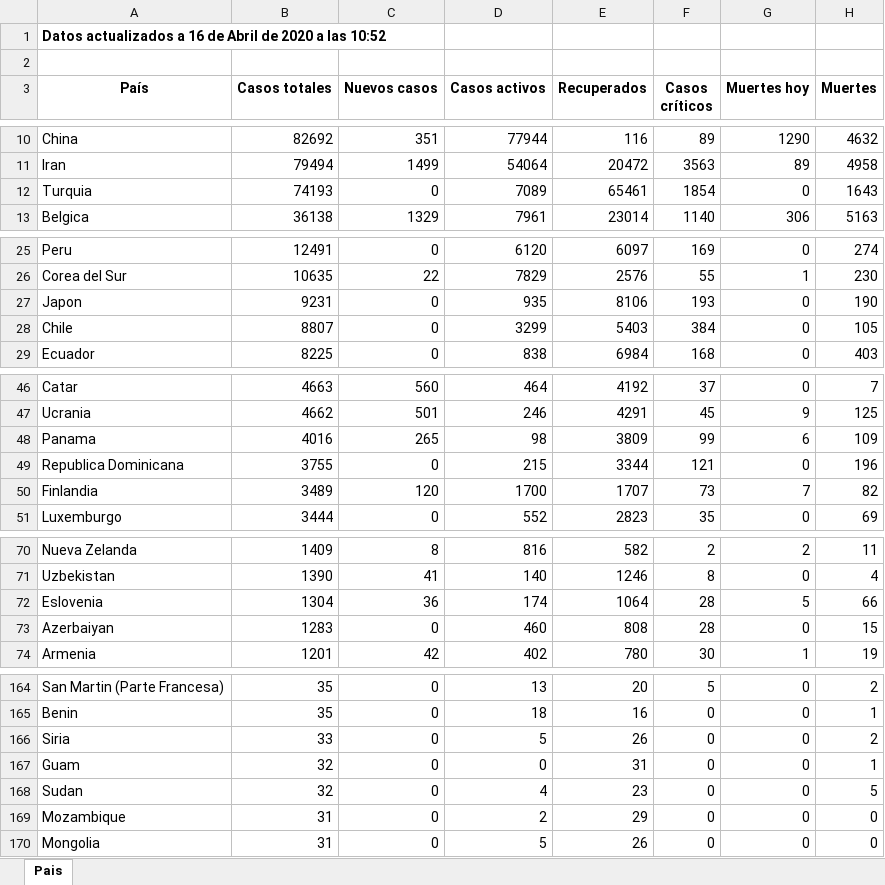
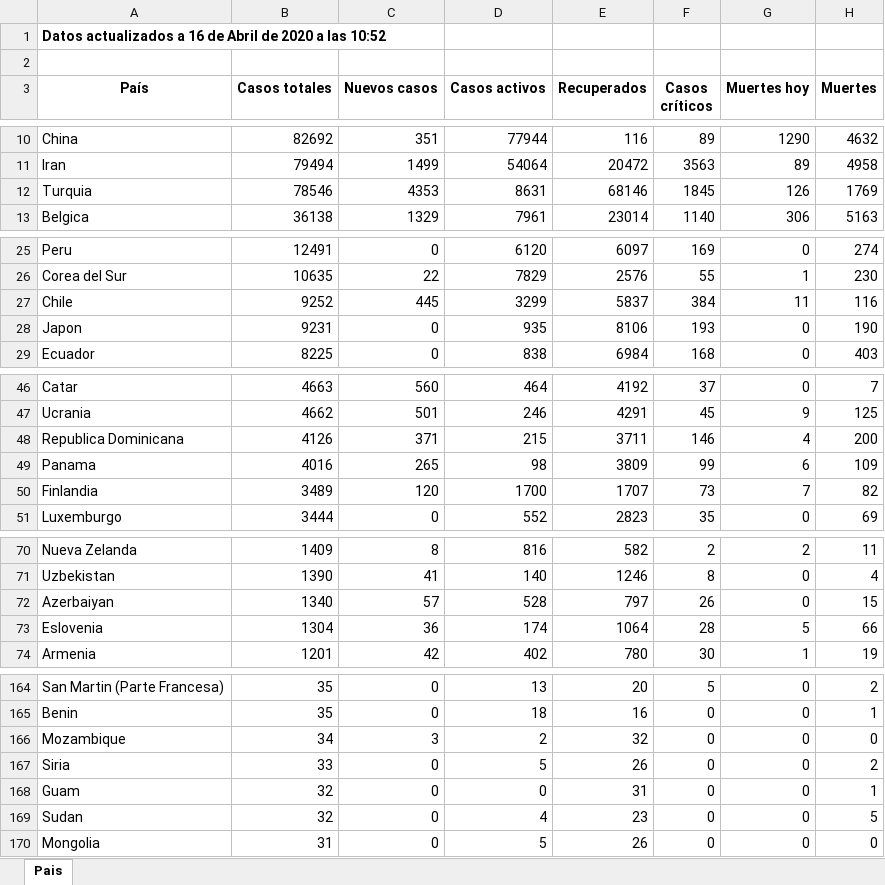
Before and after one commit to Dviejopomata/covid-19-data, an Excel workbook: paises.xlsx, sheet Pais, drawn as a sheet; only a part is shown, gaps mark what is left out; values as stored, in another font and other column widths than the file's, no borders; removed rows and columns are numbered as before the commit, all else as after; the diff covers the shown part only; the diff names each change by its address in the sheet, - before the commit and + after, or states it on an @@ line.

```diff
--- a/paises.xlsx (sheet Pais)
+++ b/paises.xlsx (sheet Pais)
-B12 (Casos totales): 74193
+B12 (Casos totales): 78546
-C12 (Nuevos casos): 0
+C12 (Nuevos casos): 4353
-D12 (Casos activos): 7089
+D12 (Casos activos): 8631
-E12 (Recuperados): 65461
+E12 (Recuperados): 68146
-F12 (Casos críticos): 1854
+F12 (Casos críticos): 1845
-G12 (Muertes hoy): 0
+G12 (Muertes hoy): 126
-H12 (Muertes): 1643
+H12 (Muertes): 1769
+row 27: Chile | 9252 | 445 | 3299 | 5837 | 384 | 11 | 116
-row 28: Chile | 8807 | 0 | 3299 | 5403 | 384 | 0 | 105
+row 48: Republica Dominicana | 4126 | 371 | 215 | 3711 | 146 | 4 | 200
-row 49: Republica Dominicana | 3755 | 0 | 215 | 3344 | 121 | 0 | 196
+row 72: Azerbaiyan | 1340 | 57 | 528 | 797 | 26 | 0 | 15
-row 73: Azerbaiyan | 1283 | 0 | 460 | 808 | 28 | 0 | 15
+row 166: Mozambique | 34 | 3 | 2 | 32 | 0 | 0 | 0
-row 169: Mozambique | 31 | 0 | 2 | 29 | 0 | 0 | 0
```
Also changed, not shown: 16 edited cells elsewhere in this sheet, provincias_spain.xlsx, 3 other files.
